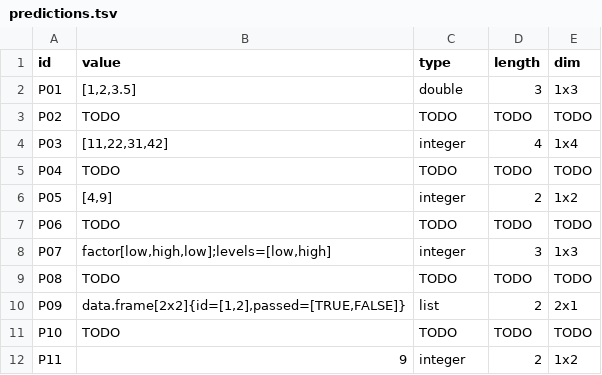
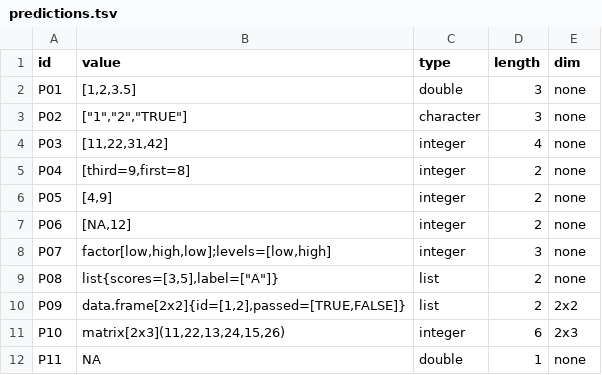
Before and after one commit to jtmedalla/cmsc-124-ps2-starter, a TSV file: predictions.tsv, drawn as a sheet; only a part is shown; the diff covers the shown part only.

Commit message:
docs: record initial predictions and reasoning

```diff
--- a/predictions.tsv
+++ b/predictions.tsv
@@ -1,12 +1,12 @@
 id	value	type	length	dim
-P01	[1,2,3.5]	double	3	1x3
-P02	TODO	TODO	TODO	TODO
-P03	[11,22,31,42]	integer	4	1x4
-P04	TODO	TODO	TODO	TODO
-P05	[4,9]	integer	2	1x2
-P06	TODO	TODO	TODO	TODO
-P07	factor[low,high,low];levels=[low,high]	integer	3	1x3
-P08	TODO	TODO	TODO	TODO
-P09	data.frame[2x2]{id=[1,2],passed=[TRUE,FALSE]}	list	2	2x1
-P10	TODO	TODO	TODO	TODO
-P11	9	integer	2	1x2
+P01	[1,2,3.5]	double	3	none
+P02	["1","2","TRUE"]	character	3	none
+P03	[11,22,31,42]	integer	4	none
+P04	[third=9,first=8]	integer	2	none
+P05	[4,9]	integer	2	none
+P06	[NA,12]	integer	2	none
+P07	factor[low,high,low];levels=[low,high]	integer	3	none
+P08	list{scores=[3,5],label=["A"]}	list	2	none
+P09	data.frame[2x2]{id=[1,2],passed=[TRUE,FALSE]}	list	2	2x2
+P10	matrix[2x3](11,22,13,24,15,26)	integer	6	2x3
+P11	NA	double	1	none
```
Also changed, not shown: 13 edited cells elsewhere in this file, 1 other file.
